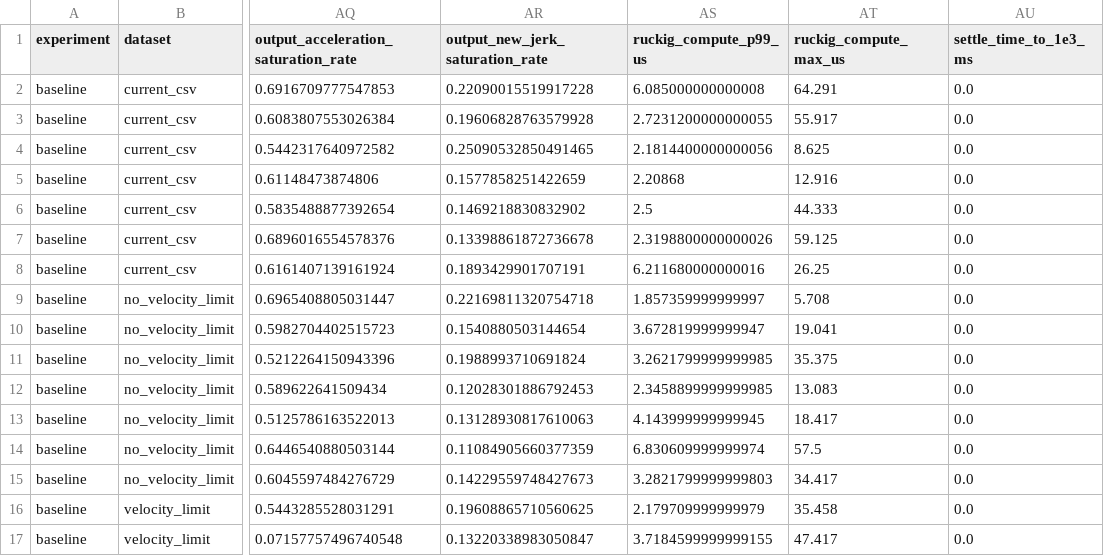
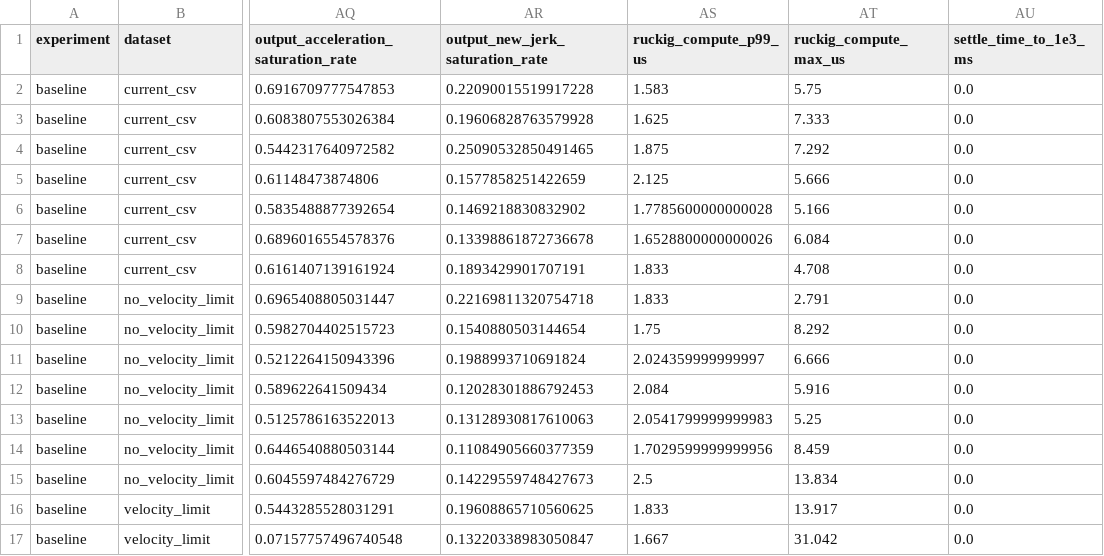
Before and after one commit to TANG617/otg_lab, a CSV file: results/csv_pvaj_tracking_comparison/tracking_metrics.csv, drawn as a sheet; only a part is shown, gaps mark what is left out; the diff covers the shown part only; the diff names each change by its address in the sheet, - before the commit and + after, or states it on an @@ line.

Commit message:
analysis: record P-only versus PVA comparison figure

```diff
--- a/results/csv_pvaj_tracking_comparison/tracking_metrics.csv
+++ b/results/csv_pvaj_tracking_comparison/tracking_metrics.csv
-AS2 (ruckig_compute_p99_us): 6.085000000000008
+AS2 (ruckig_compute_p99_us): 1.583
-AT2 (ruckig_compute_max_us): 64.291
+AT2 (ruckig_compute_max_us): 5.75
-AS3 (ruckig_compute_p99_us): 2.7231200000000055
+AS3 (ruckig_compute_p99_us): 1.625
-AT3 (ruckig_compute_max_us): 55.917
+AT3 (ruckig_compute_max_us): 7.333
-AS4 (ruckig_compute_p99_us): 2.1814400000000056
+AS4 (ruckig_compute_p99_us): 1.875
-AT4 (ruckig_compute_max_us): 8.625
+AT4 (ruckig_compute_max_us): 7.292
-AS5 (ruckig_compute_p99_us): 2.20868
+AS5 (ruckig_compute_p99_us): 2.125
-AT5 (ruckig_compute_max_us): 12.916
+AT5 (ruckig_compute_max_us): 5.666
-AS6 (ruckig_compute_p99_us): 2.5
+AS6 (ruckig_compute_p99_us): 1.7785600000000028
-AT6 (ruckig_compute_max_us): 44.333
+AT6 (ruckig_compute_max_us): 5.166
-AS7 (ruckig_compute_p99_us): 2.3198800000000026
+AS7 (ruckig_compute_p99_us): 1.6528800000000026
-AT7 (ruckig_compute_max_us): 59.125
+AT7 (ruckig_compute_max_us): 6.084
-AS8 (ruckig_compute_p99_us): 6.211680000000016
+AS8 (ruckig_compute_p99_us): 1.833
-AT8 (ruckig_compute_max_us): 26.25
+AT8 (ruckig_compute_max_us): 4.708
-AS9 (ruckig_compute_p99_us): 1.857359999999997
+AS9 (ruckig_compute_p99_us): 1.833
-AT9 (ruckig_compute_max_us): 5.708
+AT9 (ruckig_compute_max_us): 2.791
-AS10 (ruckig_compute_p99_us): 3.672819999999947
+AS10 (ruckig_compute_p99_us): 1.75
-AT10 (ruckig_compute_max_us): 19.041
+AT10 (ruckig_compute_max_us): 8.292
-AS11 (ruckig_compute_p99_us): 3.2621799999999985
+AS11 (ruckig_compute_p99_us): 2.024359999999997
-AT11 (ruckig_compute_max_us): 35.375
+AT11 (ruckig_compute_max_us): 6.666
-AS12 (ruckig_compute_p99_us): 2.3458899999999985
+AS12 (ruckig_compute_p99_us): 2.084
-AT12 (ruckig_compute_max_us): 13.083
+AT12 (ruckig_compute_max_us): 5.916
-AS13 (ruckig_compute_p99_us): 4.143999999999945
+AS13 (ruckig_compute_p99_us): 2.0541799999999983
-AT13 (ruckig_compute_max_us): 18.417
+AT13 (ruckig_compute_max_us): 5.25
-AS14 (ruckig_compute_p99_us): 6.830609999999974
+AS14 (ruckig_compute_p99_us): 1.7029599999999956
-AT14 (ruckig_compute_max_us): 57.5
+AT14 (ruckig_compute_max_us): 8.459
-AS15 (ruckig_compute_p99_us): 3.2821799999999803
+AS15 (ruckig_compute_p99_us): 2.5
-AT15 (ruckig_compute_max_us): 34.417
+AT15 (ruckig_compute_max_us): 13.834
-AS16 (ruckig_compute_p99_us): 2.179709999999979
+AS16 (ruckig_compute_p99_us): 1.833
-AT16 (ruckig_compute_max_us): 35.458
+AT16 (ruckig_compute_max_us): 13.917
-AS17 (ruckig_compute_p99_us): 3.7184599999999155
+AS17 (ruckig_compute_p99_us): 1.667
-AT17 (ruckig_compute_max_us): 47.417
+AT17 (ruckig_compute_max_us): 31.042
```
Also changed, not shown: 10 edited cells elsewhere in this file, results/csv_pvaj_tracking_comparison/metric_comparison.csv, 12 other files.
